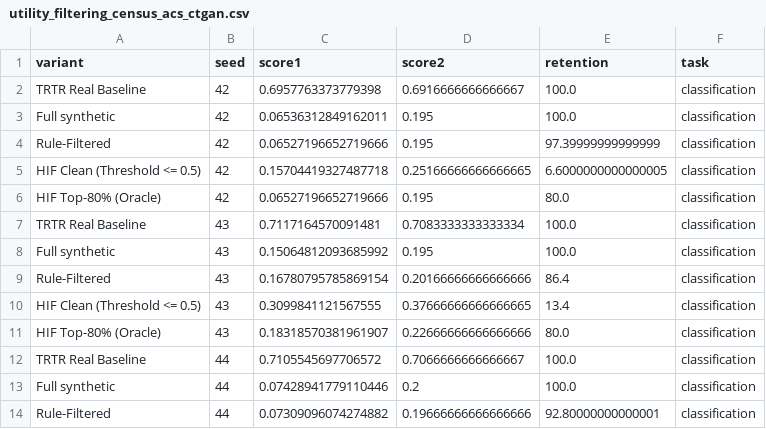
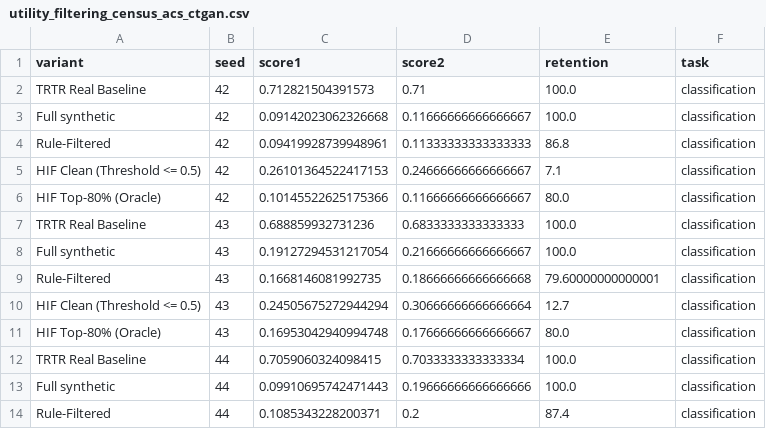
Before and after one commit to ahmed-fouad-lagha/tabular-polygraph, a CSV file: outputs/utility_filtering_census_acs_ctgan.csv, drawn as a sheet; only a part is shown; the diff covers the shown part only.

```diff
--- a/outputs/utility_filtering_census_acs_ctgan.csv
+++ b/outputs/utility_filtering_census_acs_ctgan.csv
@@ -1,14 +1,14 @@
 variant,seed,score1,score2,retention,task
-TRTR Real Baseline,42,0.6957763373779398,0.6916666666666667,100.0,classification
-Full synthetic,42,0.06536312849162011,0.195,100.0,classification
-Rule-Filtered,42,0.06527196652719666,0.195,97.39999999999999,classification
-HIF Clean (Threshold <= 0.5),42,0.15704419327487718,0.25166666666666665,6.6000000000000005,classification
-HIF Top-80% (Oracle),42,0.06527196652719666,0.195,80.0,classification
-TRTR Real Baseline,43,0.7117164570091481,0.7083333333333334,100.0,classification
-Full synthetic,43,0.15064812093685992,0.195,100.0,classification
-Rule-Filtered,43,0.16780795785869154,0.20166666666666666,86.4,classification
-HIF Clean (Threshold <= 0.5),43,0.3099841121567555,0.37666666666666665,13.4,classification
-HIF Top-80% (Oracle),43,0.18318570381961907,0.22666666666666666,80.0,classification
-TRTR Real Baseline,44,0.7105545697706572,0.7066666666666667,100.0,classification
-Full synthetic,44,0.07428941779110446,0.2,100.0,classification
-Rule-Filtered,44,0.07309096074274882,0.19666666666666666,92.80000000000001,classification
+TRTR Real Baseline,42,0.712821504391573,0.71,100.0,classification
+Full synthetic,42,0.09142023062326668,0.11666666666666667,100.0,classification
+Rule-Filtered,42,0.09419928739948961,0.11333333333333333,86.8,classification
+HIF Clean (Threshold <= 0.5),42,0.26101364522417153,0.24666666666666667,7.1,classification
+HIF Top-80% (Oracle),42,0.10145522625175366,0.11666666666666667,80.0,classification
+TRTR Real Baseline,43,0.688859932731236,0.6833333333333333,100.0,classification
+Full synthetic,43,0.19127294531217054,0.21666666666666667,100.0,classification
+Rule-Filtered,43,0.1668146081992735,0.18666666666666668,79.60000000000001,classification
+HIF Clean (Threshold <= 0.5),43,0.24505675272944294,0.30666666666666664,12.7,classification
+HIF Top-80% (Oracle),43,0.16953042940994748,0.17666666666666667,80.0,classification
+TRTR Real Baseline,44,0.7059060324098415,0.7033333333333334,100.0,classification
+Full synthetic,44,0.09910695742471443,0.19666666666666666,100.0,classification
+Rule-Filtered,44,0.1085343228200371,0.2,87.4,classification
```
Also changed, not shown: 29 edited cells elsewhere in this file, outputs/significance_census_acs_raw.csv, outputs/utility_filtering_census_acs_gaussian.csv, 10 other files.
